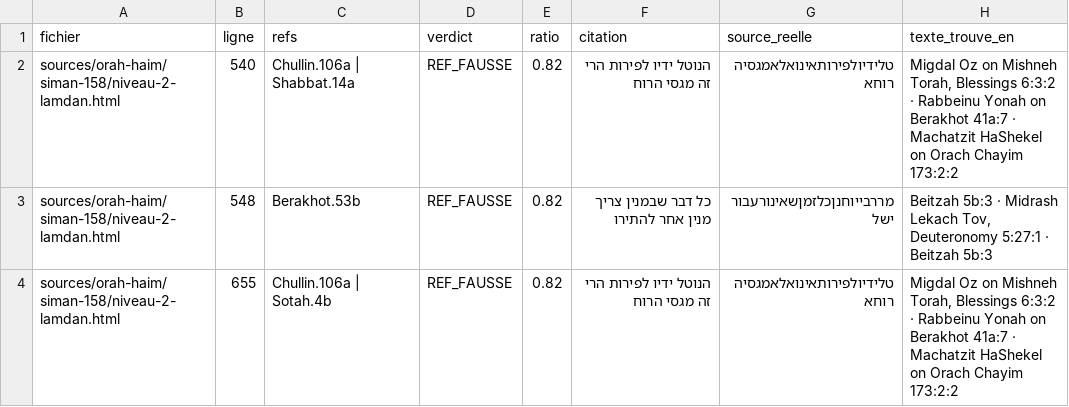
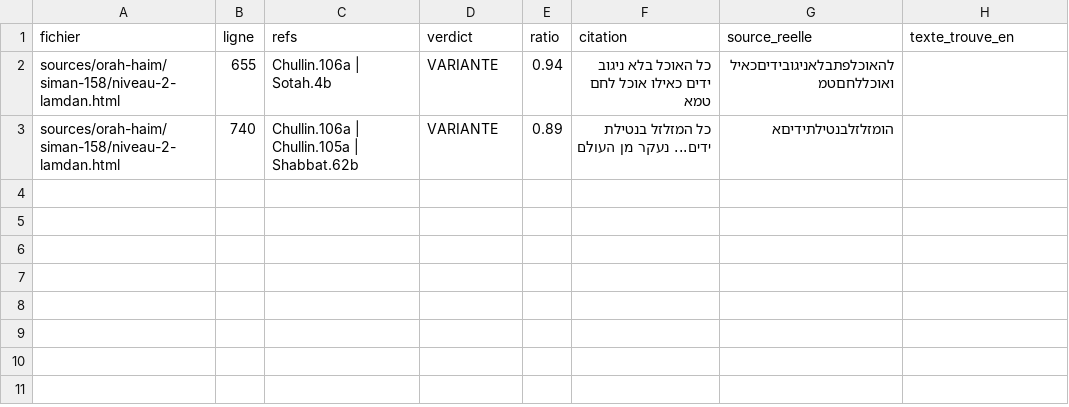
Before and after one commit to yossefhs/Daat.ai, a CSV file: audit/citations-verifiees.csv, drawn as a sheet.

```diff
--- a/audit/citations-verifiees.csv
+++ b/audit/citations-verifiees.csv
@@ -1,4 +1,3 @@
 fichier,ligne,refs,verdict,ratio,citation,source_reelle,texte_trouve_en
-sources/orah-haim/siman-158/niveau-2-lamdan.html,540,Chullin.106a | Shabbat.14a,REF_FAUSSE,0.82,הנוטל ידיו לפירות הרי זה מגסי הרוח,טלידיולפירותאינואלאמגסיהרוחא,"Migdal Oz on Mishneh Torah, Blessings 6:3:2 · Rabbeinu Yonah on Berakhot 41a:7 · Machatzit HaShekel on Orach Chayim 173:2:2"
-sources/orah-haim/siman-158/niveau-2-lamdan.html,548,Berakhot.53b,REF_FAUSSE,0.82,כל דבר שבמנין צריך מנין אחר להתירו,מררבייוחנןכלזמןשאינורעבורישל,"Beitzah 5b:3 · Midrash Lekach Tov, Deuteronomy 5:27:1 · Beitzah 5b:3"
-sources/orah-haim/siman-158/niveau-2-lamdan.html,655,Chullin.106a | Sotah.4b,REF_FAUSSE,0.82,הנוטל ידיו לפירות הרי זה מגסי הרוח,טלידיולפירותאינואלאמגסיהרוחא,"Migdal Oz on Mishneh Torah, Blessings 6:3:2 · Rabbeinu Yonah on Berakhot 41a:7 · Machatzit HaShekel on Orach Chayim 173:2:2"
+sources/orah-haim/siman-158/niveau-2-lamdan.html,655,Chullin.106a | Sotah.4b,VARIANTE,0.94,כל האוכל בלא ניגוב ידים כאילו אוכל לחם טמא,להאוכלפתבלאניגובידיםכאילואוכללחםטמ,
+sources/orah-haim/siman-158/niveau-2-lamdan.html,740,Chullin.106a | Chullin.105a | Shabbat.62b,VARIANTE,0.89,כל המזלזל בנטילת ידים... נעקר מן העולם,הומזלזלבנטילתידיםא,
```
Also changed, not shown: 3 other files.
